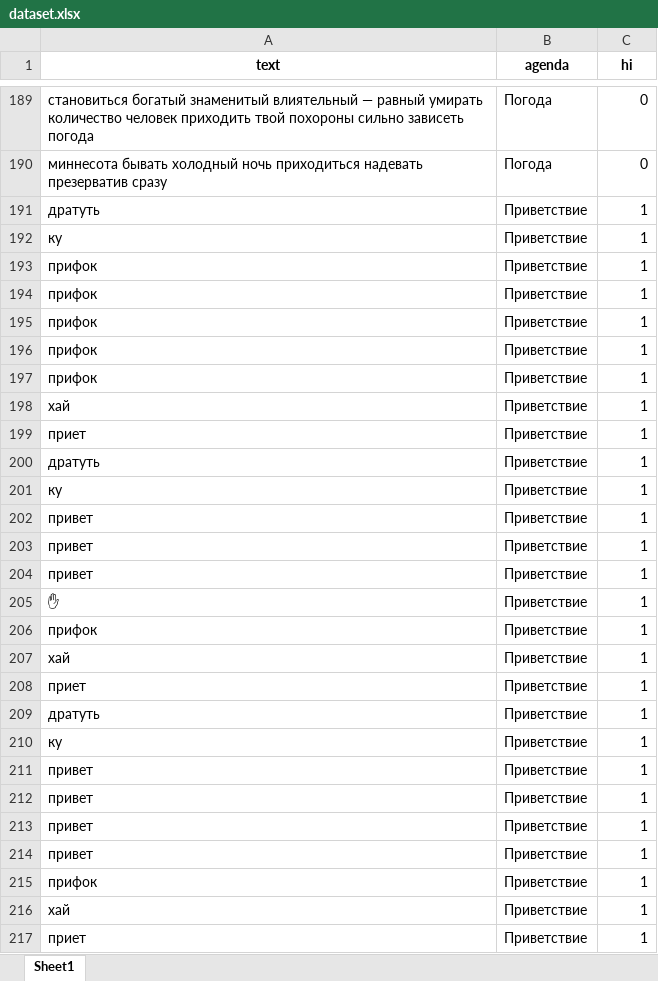
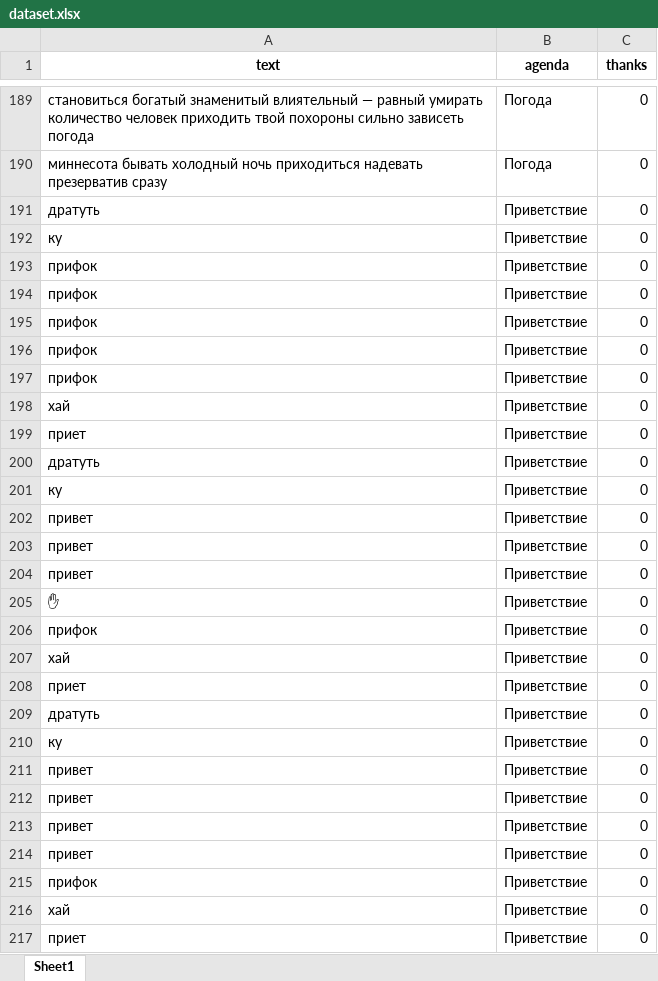
Before and after one commit to maxim-polyakov/MisaTelegramBot, an Excel workbook: datasets/dataset.xlsx, sheet Sheet1, drawn as a sheet; only a part is shown, gaps mark what is left out; values as stored, in another font and other column widths than the file's, no borders; charts and pictures not drawn; the diff covers the shown part only; the diff names each change by its address in the sheet, - before the commit and + after, or states it on an @@ line.

```diff
--- a/datasets/dataset.xlsx (sheet Sheet1)
+++ b/datasets/dataset.xlsx (sheet Sheet1)
-C1: hi
+C1: thanks
-C191:C217 (thanks): 1
+C191:C217 (thanks): 0
```
Also changed, not shown: 283 edited cells elsewhere in this sheet, charts or pictures, 10 other files.
